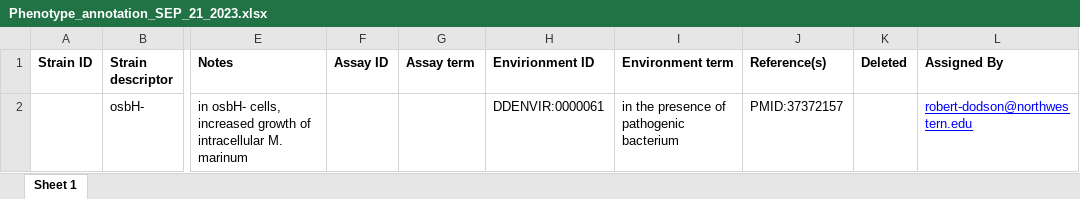
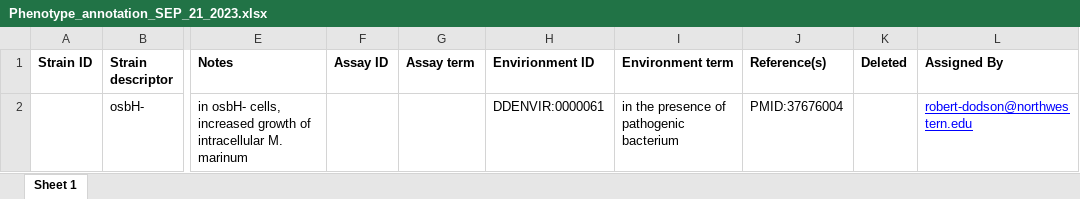
Before and after one commit to dictyBase/migration-data, an Excel workbook: curator-annotations/Phenotype_Annotations/Phenotype_annotation_SEP_21_2023.xlsx, sheet Sheet 1, drawn as a sheet; only a part is shown, gaps mark what is left out; values as stored, in another font and other column widths than the file's, no borders; the diff names each change by its address in the sheet, - before the commit and + after, or states it on an @@ line.

Commit message:
Add files via upload

```diff
--- a/curator-annotations/Phenotype_Annotations/Phenotype_annotation_SEP_21_2023.xlsx (sheet Sheet 1)
+++ b/curator-annotations/Phenotype_Annotations/Phenotype_annotation_SEP_21_2023.xlsx (sheet Sheet 1)
-J2 (Reference(s)): PMID:37372157
+J2 (Reference(s)): PMID:37676004
```
